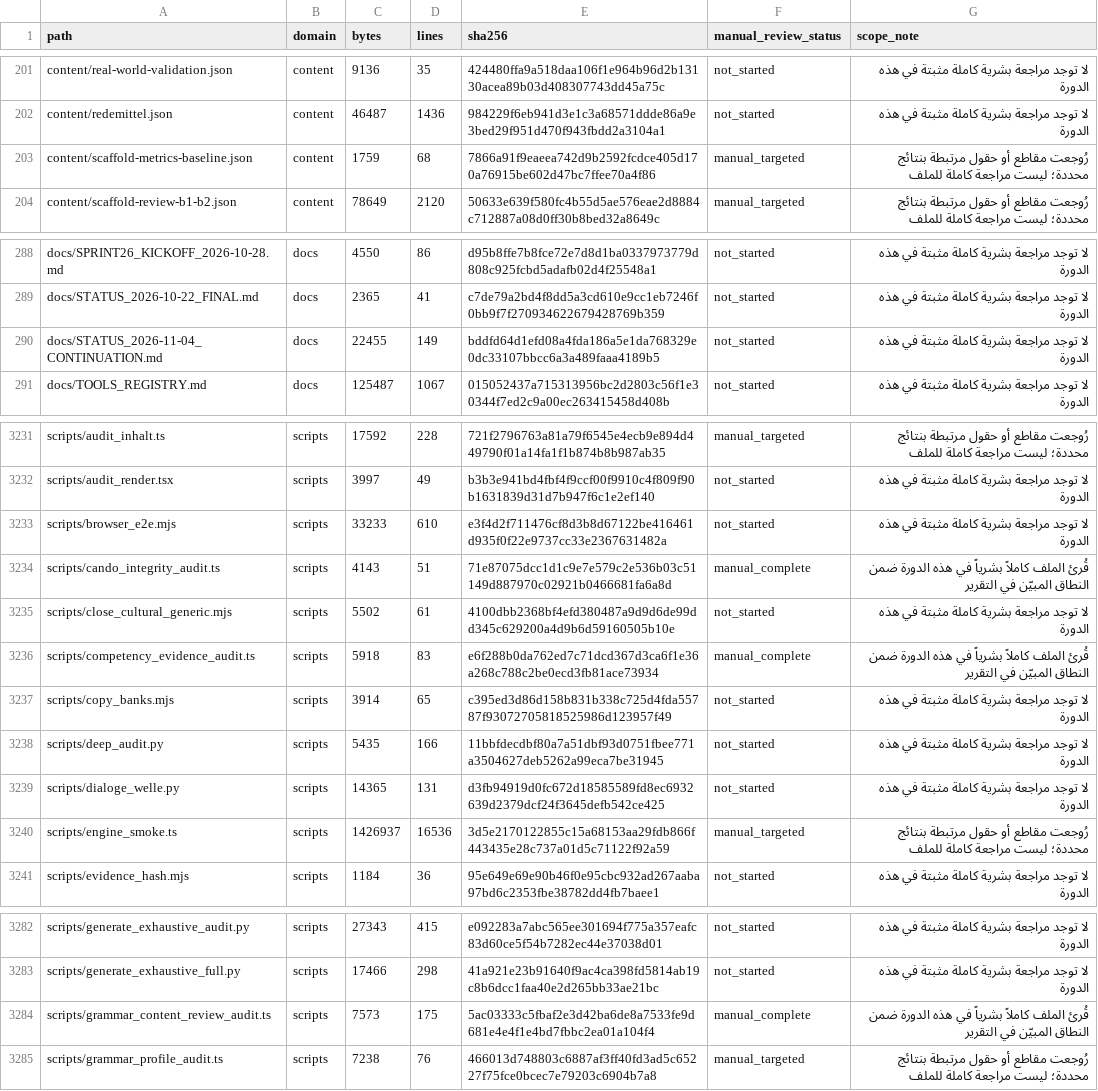
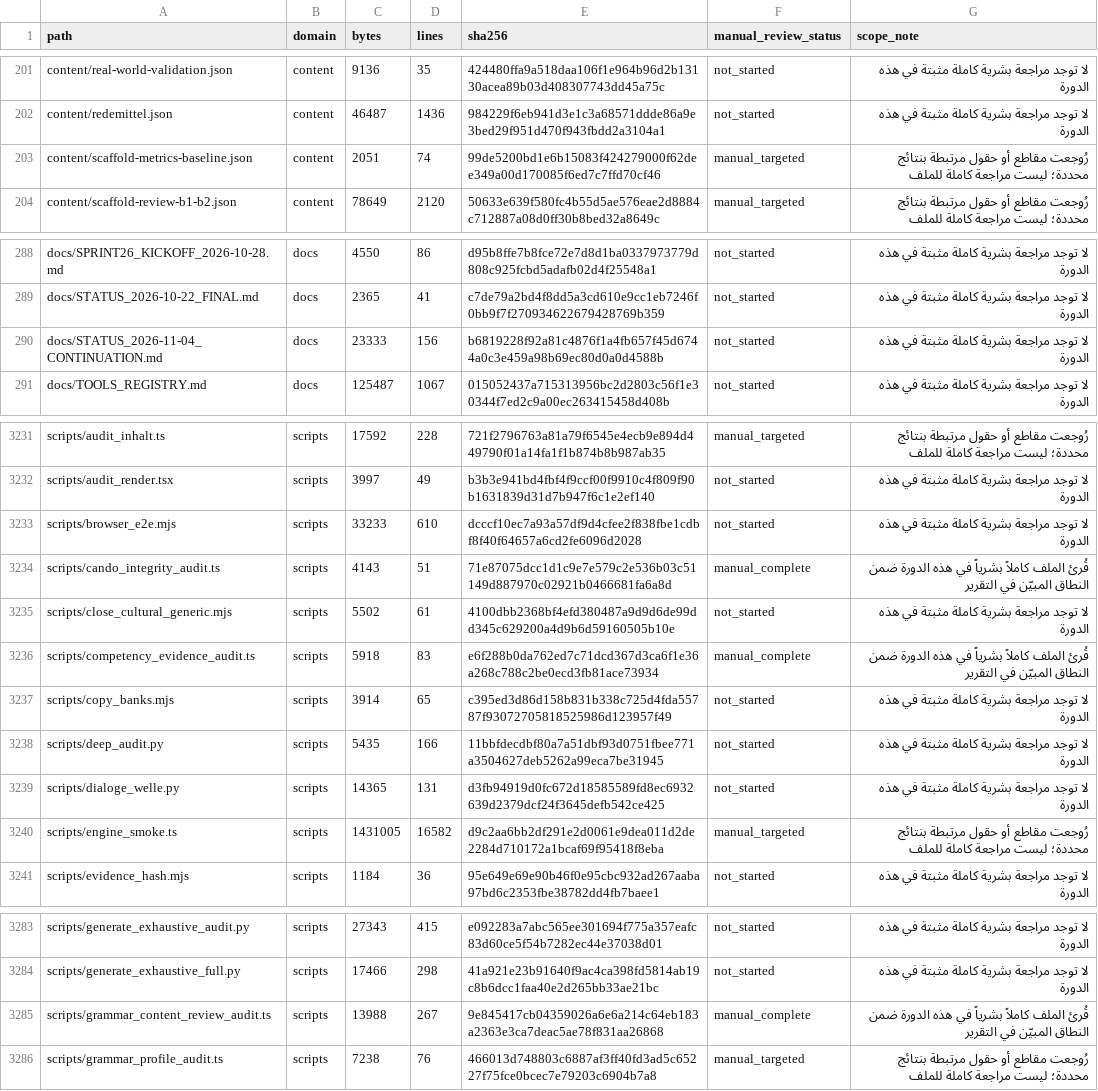
Before and after one commit to naderba69/wegb2, a CSV file: docs/PEDAGOGICAL_AUDIT_FILE_INVENTORY_2026-11-04.csv, drawn as a sheet; only a part is shown, gaps mark what is left out; the diff covers the shown part only.

```diff
--- a/docs/PEDAGOGICAL_AUDIT_FILE_INVENTORY_2026-11-04.csv
+++ b/docs/PEDAGOGICAL_AUDIT_FILE_INVENTORY_2026-11-04.csv
@@ -202,3 +202,3 @@ content/real-world-validation.json,content,9136,35,424480ffa9a518daa106f1e964b96
 content/redemittel.json,content,46487,1436,984229f6eb941d3e1c3a68571ddde86a9e3bed29f951d470f943fbdd2a3104a1,not_started,لا توجد مراجعة بشرية كاملة مثبتة في هذه الدورة
-content/scaffold-metrics-baseline.json,content,1759,68,7866a91f9eaeea742d9b2592fcdce405d170a76915be602d47bc7ffee70a4f86,manual_targeted,رُوجعت مقاطع أو حقول مرتبطة بنتائج محددة؛ ليست مراجعة كاملة للملف
+content/scaffold-metrics-baseline.json,content,2051,74,99de5200bd1e6b15083f424279000f62dee349a00d170085f6ed7c7ffd70cf46,manual_targeted,رُوجعت مقاطع أو حقول مرتبطة بنتائج محددة؛ ليست مراجعة كاملة للملف
 content/scaffold-review-b1-b2.json,content,78649,2120,50633e639f580fc4b55d5ae576eae2d8884c712887a08d0ff30b8bed32a8649c,manual_targeted,رُوجعت مقاطع أو حقول مرتبطة بنتائج محددة؛ ليست مراجعة كاملة للملف
@@ -289,3 +289,3 @@ docs/SPRINT26_KICKOFF_2026-10-28.md,docs,4550,86,d95b8ffe7b8fce72e7d8d1ba0337973
 docs/STATUS_2026-10-22_FINAL.md,docs,2365,41,c7de79a2bd4f8dd5a3cd610e9cc1eb7246f0bb9f7f270934622679428769b359,not_started,لا توجد مراجعة بشرية كاملة مثبتة في هذه الدورة
-docs/STATUS_2026-11-04_CONTINUATION.md,docs,22455,149,bddfd64d1efd08a4fda186a5e1da768329e0dc33107bbcc6a3a489faaa4189b5,not_started,لا توجد مراجعة بشرية كاملة مثبتة في هذه الدورة
+docs/STATUS_2026-11-04_CONTINUATION.md,docs,23333,156,b6819228f92a81c4876f1a4fb657f45d6744a0c3e459a98b69ec80d0a0d4588b,not_started,لا توجد مراجعة بشرية كاملة مثبتة في هذه الدورة
 docs/TOOLS_REGISTRY.md,docs,125487,1067,015052437a715313956bc2d2803c56f1e30344f7ed2c9a00ec263415458d408b,not_started,لا توجد مراجعة بشرية كاملة مثبتة في هذه الدورة
@@ -3232,3 +3232,3 @@ scripts/audit_inhalt.ts,scripts,17592,228,721f2796763a81a79f6545e4ecb9e894d44979
 scripts/audit_render.tsx,scripts,3997,49,b3b3e941bd4fbf4f9ccf00f9910c4f809f90b1631839d31d7b947f6c1e2ef140,not_started,لا توجد مراجعة بشرية كاملة مثبتة في هذه الدورة
-scripts/browser_e2e.mjs,scripts,33233,610,e3f4d2f711476cf8d3b8d67122be416461d935f0f22e9737cc33e2367631482a,not_started,لا توجد مراجعة بشرية كاملة مثبتة في هذه الدورة
+scripts/browser_e2e.mjs,scripts,33233,610,dcccf10ec7a93a57df9d4cfee2f838fbe1cdbf8f40f64657a6cd2fe6096d2028,not_started,لا توجد مراجعة بشرية كاملة مثبتة في هذه الدورة
 scripts/cando_integrity_audit.ts,scripts,4143,51,71e87075dcc1d1c9e7e579c2e536b03c51149d887970c02921b0466681fa6a8d,manual_complete,قُرئ الملف كاملاً بشرياً في هذه الدورة ضمن النطاق المبيّن في التقرير
@@ -3239,3 +3239,3 @@ scripts/deep_audit.py,scripts,5435,166,11bbfdecdbf80a7a51dbf93d0751fbee771a35046
 scripts/dialoge_welle.py,scripts,14365,131,d3fb94919d0fc672d18585589fd8ec6932639d2379dcf24f3645defb542ce425,not_started,لا توجد مراجعة بشرية كاملة مثبتة في هذه الدورة
-scripts/engine_smoke.ts,scripts,1426937,16536,3d5e2170122855c15a68153aa29fdb866f443435e28c737a01d5c71122f92a59,manual_targeted,رُوجعت مقاطع أو حقول مرتبطة بنتائج محددة؛ ليست مراجعة كاملة للملف
+scripts/engine_smoke.ts,scripts,1431005,16582,d9c2aa6bb2df291e2d0061e9dea011d2de2284d710172a1bcaf69f95418f8eba,manual_targeted,رُوجعت مقاطع أو حقول مرتبطة بنتائج محددة؛ ليست مراجعة كاملة للملف
 scripts/evidence_hash.mjs,scripts,1184,36,95e649e69e90b46f0e95cbc932ad267aaba97bd6c2353fbe38782dd4fb7baee1,not_started,لا توجد مراجعة بشرية كاملة مثبتة في هذه الدورة
@@ -3283,3 +3284,3 @@ scripts/generate_exhaustive_audit.py,scripts,27343,415,e092283a7abc565ee301694f7
 scripts/generate_exhaustive_full.py,scripts,17466,298,41a921e23b91640f9ac4ca398fd5814ab19c8b6dcc1faa40e2d265bb33ae21bc,not_started,لا توجد مراجعة بشرية كاملة مثبتة في هذه الدورة
-scripts/grammar_content_review_audit.ts,scripts,7573,175,5ac03333c5fbaf2e3d42ba6de8a7533fe9d681e4e4f1e4bd7fbbc2ea01a104f4,manual_complete,قُرئ الملف كاملاً بشرياً في هذه الدورة ضمن النطاق المبيّن في التقرير
+scripts/grammar_content_review_audit.ts,scripts,13988,267,9e845417cb04359026a6e6a214c64eb183a2363e3ca7deac5ae78f831aa26868,manual_complete,قُرئ الملف كاملاً بشرياً في هذه الدورة ضمن النطاق المبيّن في التقرير
 scripts/grammar_profile_audit.ts,scripts,7238,76,466013d748803c6887af3ff40fd3ad5c65227f75fce0bcec7e79203c6904b7a8,manual_targeted,رُوجعت مقاطع أو حقول مرتبطة بنتائج محددة؛ ليست مراجعة كاملة للملف
```
Also changed, not shown: 2 added rows and 17 edited cells elsewhere in this file, 14 other files.
